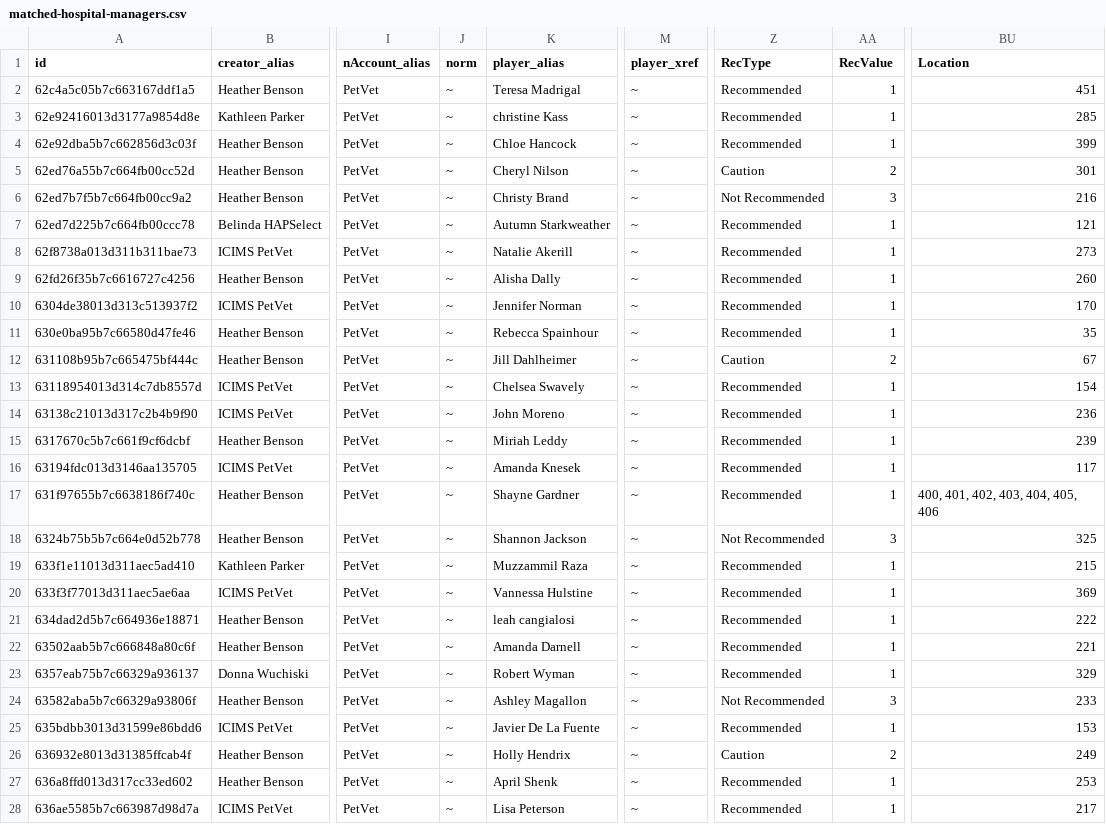
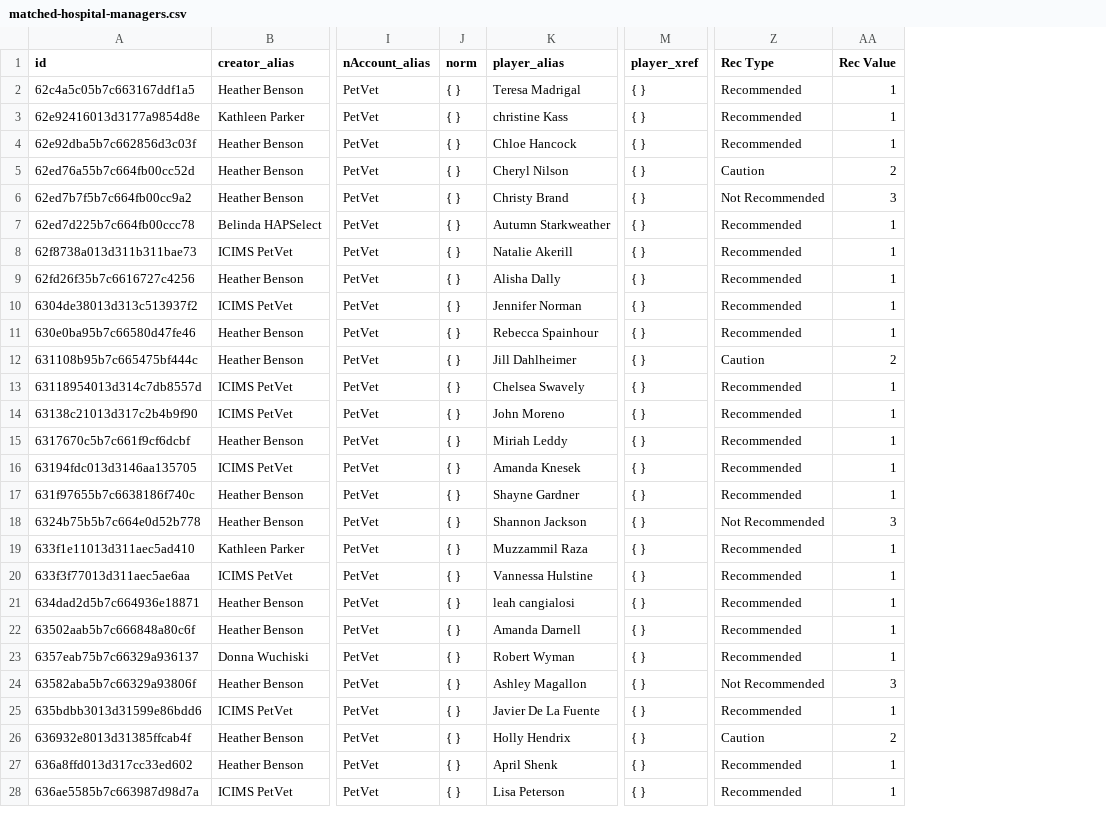
Before and after one commit to jeannieduarte/data-pv, a CSV file: matched-hospital-managers.csv, drawn as a sheet; only a part is shown, gaps mark what is left out; the diff covers the shown part only; the diff names each change by its address in the sheet, - before the commit and + after, or states it on an @@ line.

Commit message:
Add files via upload

```diff
--- a/matched-hospital-managers.csv
+++ b/matched-hospital-managers.csv
-column BU (Location), rows 2-28: 451 | 285 | 399 | 301 | 216 | 121 | 273 | 260 | 170 | 35 | 67 | 154 | 236 | 239 | 117 | 400, 401, 402, 403, 404, 405, 406 | 325 | 215 | 369 | 222 | 221 | 329 | 233 | 153 | 249 | 253 | 217
-Z1: RecType
+Z1: Rec Type
-AA1: RecValue
+AA1: Rec Value
-J2:J28 (norm): ~
+J2:J28 (norm): { }
-M2:M28 (player_xref): ~
+M2:M28 (player_xref): { }
```
Also changed, not shown: 116 edited cells elsewhere in this file.
